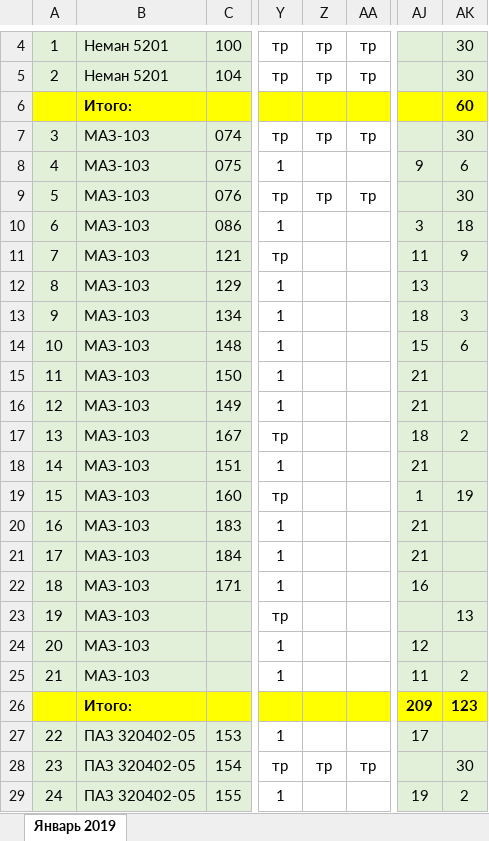
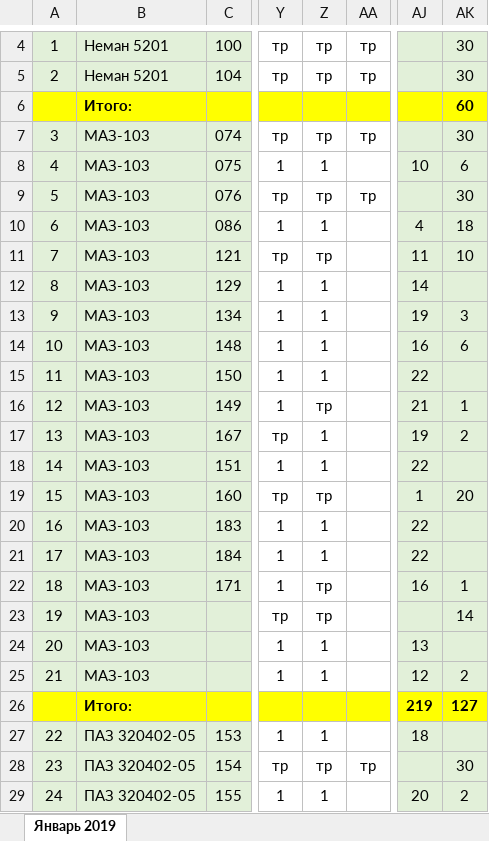
Before and after one commit to Autopark18/___MyDocuments___, an Excel workbook: Табели/!Табель работы авто за 2019 г..xlsm, sheet Январь 2019, drawn as a sheet; only a part is shown, gaps mark what is left out; values as stored, in another font and other column widths than the file's, no borders; conditional formats not drawn; the diff covers the shown part only; the diff names each change by its address in the sheet, - before the commit and + after, or states it on an @@ line.

```diff
--- a/Табели/!Табель работы авто за 2019 г..xlsm (sheet Январь 2019)
+++ b/Табели/!Табель работы авто за 2019 г..xlsm (sheet Январь 2019)
-Z8: (empty)
+Z8: 1
-AJ8: 9
+AJ8: 10
-Z10: (empty)
+Z10: 1
-AJ10: 3
+AJ10: 4
-Z11: (empty)
+Z11: тр
-AK11: 9
+AK11: 10
-Z12:Z15: (empty)
+Z12:Z15: 1
-AJ12: 13
+AJ12: 14
-AJ13: 18
+AJ13: 19
-AJ14: 15
+AJ14: 16
-AJ15: 21
+AJ15: 22
-Z16: (empty)
+Z16: тр
-AK16: (empty)
+AK16: 1
-Z17:Z18: (empty)
+Z17:Z18: 1
-AJ17: 18
+AJ17: 19
-AJ18: 21
+AJ18: 22
-Z19: (empty)
+Z19: тр
-AK19: 19
+AK19: 20
-Z20:Z21: (empty)
+Z20:Z21: 1
-AJ20:AJ21: 21
+AJ20:AJ21: 22
-Z22:Z23: (empty)
+Z22:Z23: тр
-AK22: (empty)
+AK22: 1
-AK23: 13
+AK23: 14
-Z24:Z25: (empty)
+Z24:Z25: 1
-AJ24: 12
+AJ24: 13
-AJ25: 11
+AJ25: 12
-AJ26: 209
+AJ26: 219
-AK26: 123
+AK26: 127
-Z27: (empty)
+Z27: 1
-AJ27: 17
+AJ27: 18
-Z29: (empty)
+Z29: 1
-AJ29: 19
+AJ29: 20
```
Also changed, not shown: 52 edited cells elsewhere in this sheet, Табели/!Анализ выполнения задания по водителям за 2019 г..xlsm, Табели/!Табель не работающих АСДУ за 2019 г..xlsm, 4 other files.
